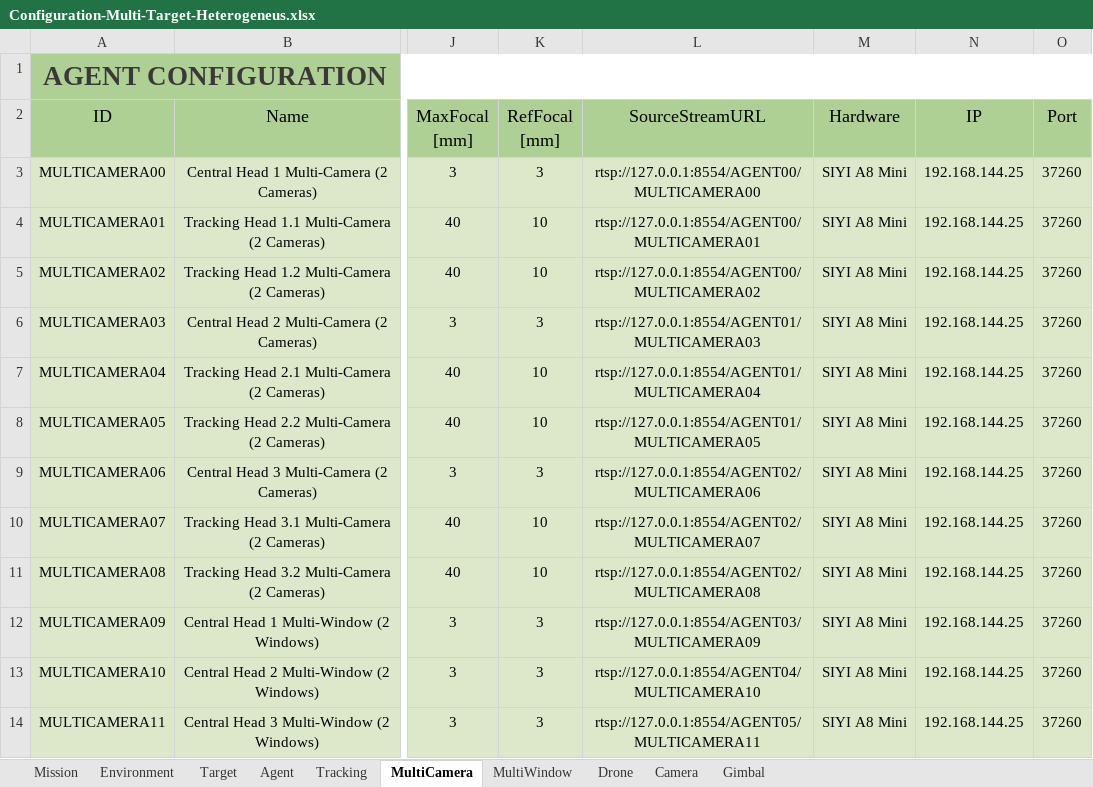
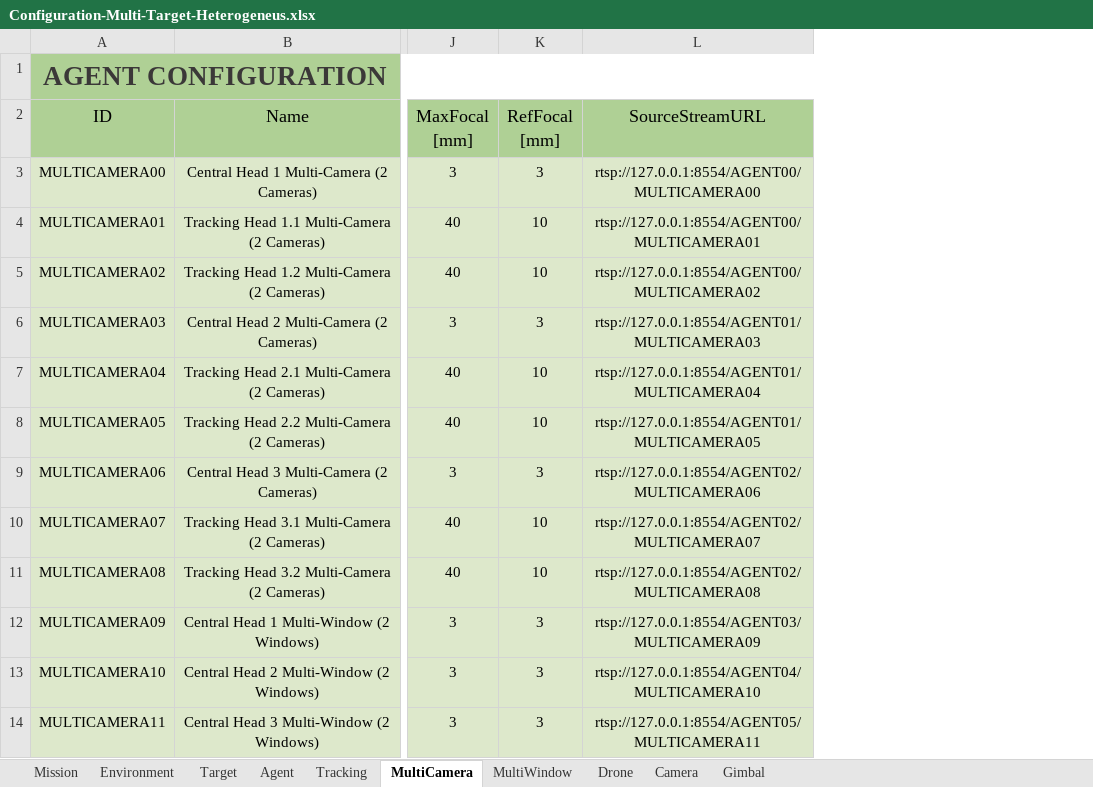
Before and after one commit to JoseLopez36/FlyChams-ROS2, an Excel workbook: src/flychams_common/config/Configuration-Multi-Target-Heterogeneus.xlsx, sheet MultiCamera, drawn as a sheet; only a part is shown, gaps mark what is left out; values as stored, in another font and other column widths than the file's, no borders; table styles not drawn; the diff names each change by its address in the sheet, - before the commit and + after, or states it on an @@ line.

Commit message:
Refactor camera state/control

```diff
--- a/src/flychams_common/config/Configuration-Multi-Target-Heterogeneus.xlsx (sheet MultiCamera)
+++ b/src/flychams_common/config/Configuration-Multi-Target-Heterogeneus.xlsx (sheet MultiCamera)
-column M (Hardware), rows 3-14: all SIYI A8 Mini
-column N (IP), rows 3-14: all 192.168.144.25
-column O (Port), rows 3-14: all 37260
```
Also changed, not shown: 24 other files.
